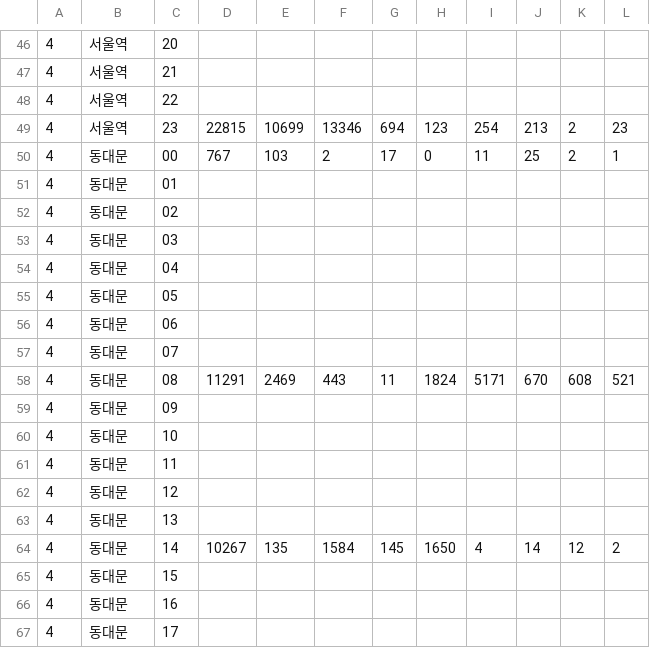
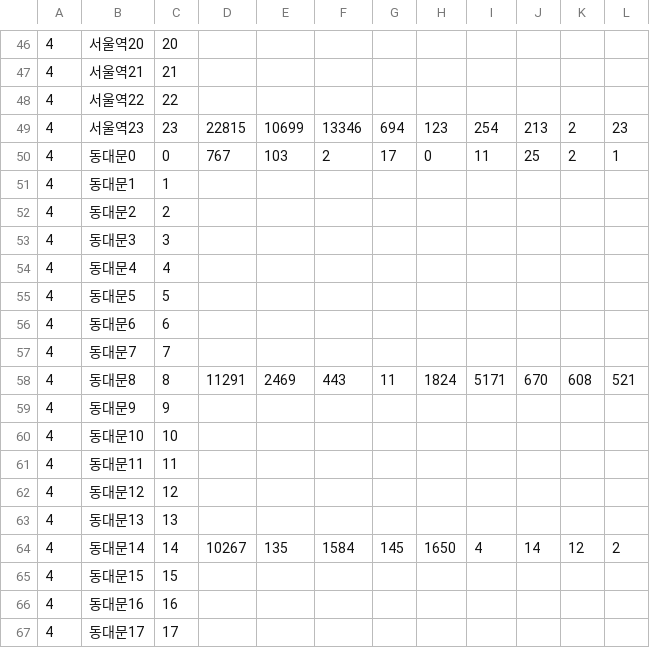
Before and after one commit to NongE/P5.js_Visual_Programming, a CSV file: Final_vp/DB/line4DB.csv, drawn as a sheet; only a part is shown, gaps mark what is left out; the diff covers the shown part only.

```diff
--- a/Final_vp/DB/line4DB.csv
+++ b/Final_vp/DB/line4DB.csv
@@ -46,22 +46,22 @@
-4,서울역,20,,,,,,,,,
-4,서울역,21,,,,,,,,,
-4,서울역,22,,,,,,,,,
-4,서울역,23,22815,10699,13346,694,123,254,213,2,23
-4,동대문,00,767,103,2,17,0,11,25,2,1
-4,동대문,01,,,,,,,,,
-4,동대문,02,,,,,,,,,
-4,동대문,03,,,,,,,,,
-4,동대문,04,,,,,,,,,
-4,동대문,05,,,,,,,,,
-4,동대문,06,,,,,,,,,
-4,동대문,07,,,,,,,,,
-4,동대문,08,11291,2469,443,11,1824,5171,670,608,521
-4,동대문,09,,,,,,,,,
-4,동대문,10,,,,,,,,,
-4,동대문,11,,,,,,,,,
-4,동대문,12,,,,,,,,,
-4,동대문,13,,,,,,,,,
-4,동대문,14,10267,135,1584,145,1650,4,14,12,2
-4,동대문,15,,,,,,,,,
-4,동대문,16,,,,,,,,,
-4,동대문,17,,,,,,,,,
+4,서울역20,20,,,,,,,,,
+4,서울역21,21,,,,,,,,,
+4,서울역22,22,,,,,,,,,
+4,서울역23,23,22815,10699,13346,694,123,254,213,2,23
+4,동대문0,0,767,103,2,17,0,11,25,2,1
+4,동대문1,1,,,,,,,,,
+4,동대문2,2,,,,,,,,,
+4,동대문3,3,,,,,,,,,
+4,동대문4,4,,,,,,,,,
+4,동대문5,5,,,,,,,,,
+4,동대문6,6,,,,,,,,,
+4,동대문7,7,,,,,,,,,
+4,동대문8,8,11291,2469,443,11,1824,5171,670,608,521
+4,동대문9,9,,,,,,,,,
+4,동대문10,10,,,,,,,,,
+4,동대문11,11,,,,,,,,,
+4,동대문12,12,,,,,,,,,
+4,동대문13,13,,,,,,,,,
+4,동대문14,14,10267,135,1584,145,1650,4,14,12,2
+4,동대문15,15,,,,,,,,,
+4,동대문16,16,,,,,,,,,
+4,동대문17,17,,,,,,,,,
```
Also changed, not shown: 138 edited cells elsewhere in this file, Final_vp/DB/line7DB.csv, 1 other file.
